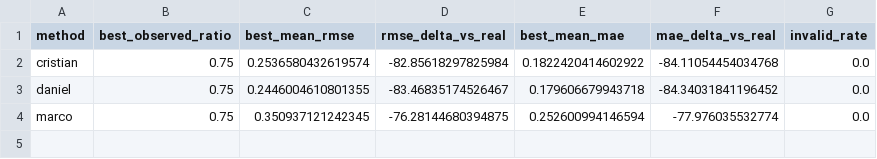
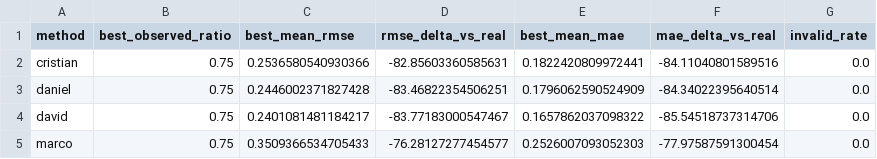
Before and after one commit to CristianCamilo98/TALLER_B5_T1, a CSV file: common_pipeline/03_utility/results/tables/interpretation_summary.csv, drawn as a sheet.

```diff
--- a/common_pipeline/03_utility/results/tables/interpretation_summary.csv
+++ b/common_pipeline/03_utility/results/tables/interpretation_summary.csv
@@ -1,4 +1,5 @@
 method,best_observed_ratio,best_mean_rmse,rmse_delta_vs_real,best_mean_mae,mae_delta_vs_real,invalid_rate
-cristian,0.75,0.2536580432619574,-82.85618297825984,0.1822420414602922,-84.11054454034768,0.0
-daniel,0.75,0.2446004610801355,-83.46835174526467,0.179606679943718,-84.34031841196452,0.0
-marco,0.75,0.350937121242345,-76.28144680394875,0.252600994146594,-77.976035532774,0.0
+cristian,0.75,0.2536580540930366,-82.85603360585631,0.1822420809972441,-84.11040801589516,0.0
+daniel,0.75,0.2446002371827428,-83.46822354506251,0.1796062590524909,-84.34022395640514,0.0
+david,0.75,0.2401081481184217,-83.77183000547467,0.1657862037098322,-85.54518737314706,0.0
+marco,0.75,0.3509366534705433,-76.28127277454577,0.2526007093052303,-77.97587591300454,0.0
```
Also changed, not shown: common_pipeline/01_contract/results/output_contract_report.csv, common_pipeline/03_utility/results/tables/downstream_results_raw.csv, 25 other files.
